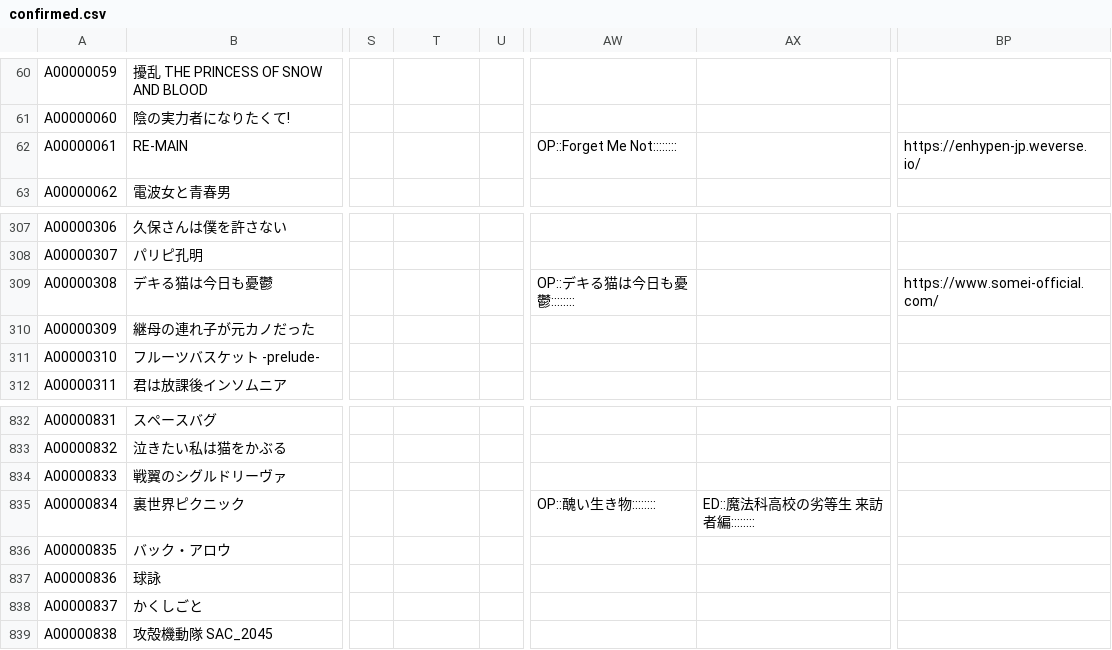
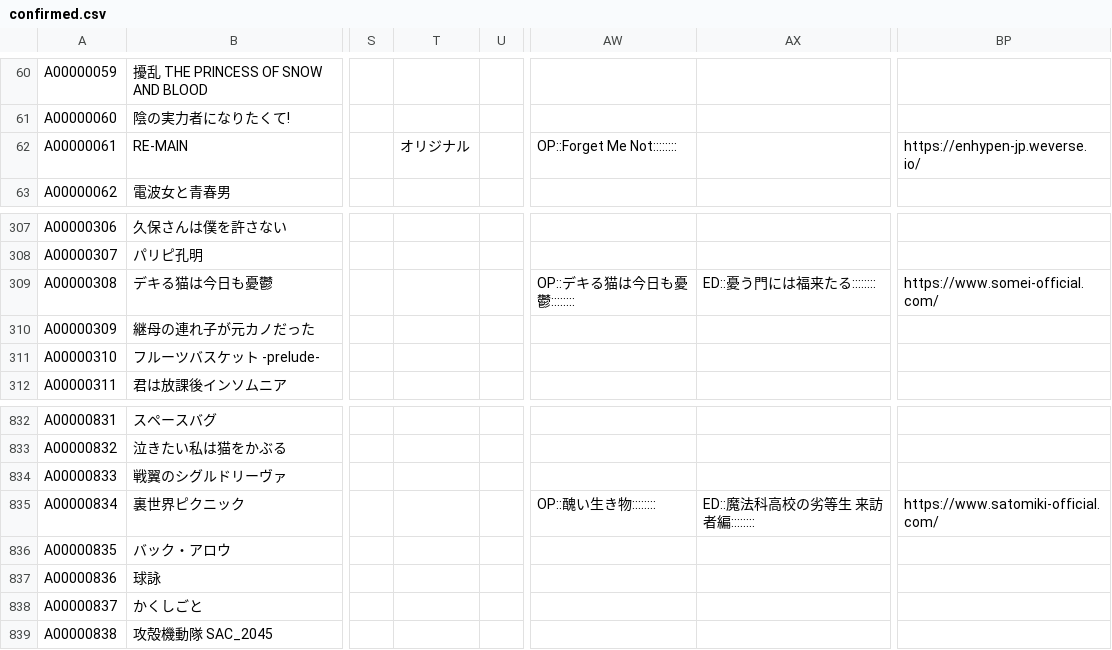
Before and after one commit to arunhistory/-anime-memory, a CSV file: confirmed/confirmed.csv, drawn as a sheet; only a part is shown, gaps mark what is left out; the diff names each change by its address in the sheet, - before the commit and + after, or states it on an @@ line.

```diff
--- a/confirmed/confirmed.csv
+++ b/confirmed/confirmed.csv
-T62: (empty)
+T62: オリジナル
-AX309: (empty)
+AX309: ED::憂う門には福来たる::::::::
-BP835: (empty)
+BP835: https://www.satomiki-official.com/
```
Also changed, not shown: 28 other files.
